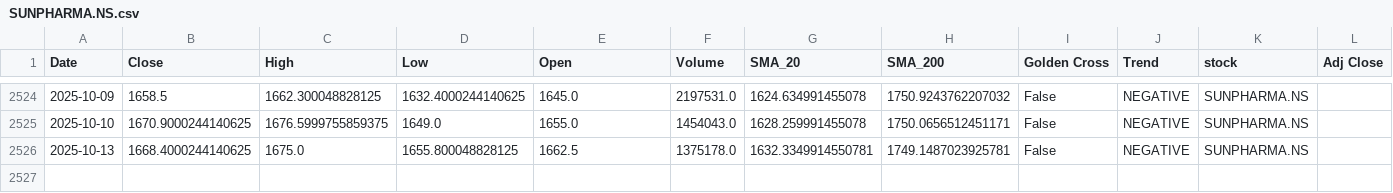
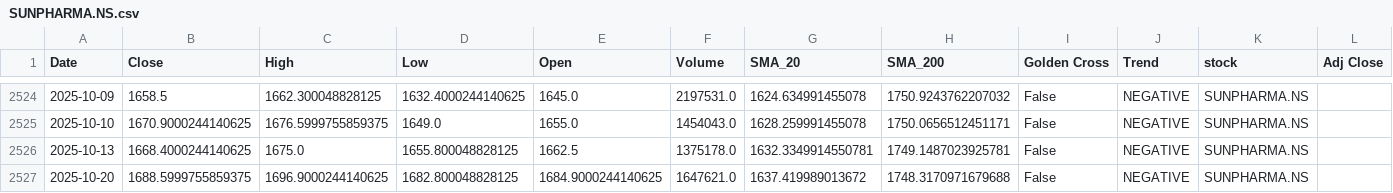
Before and after one commit to sohamdeshpande/nifty-analysis, a CSV file: data/SUNPHARMA.NS.csv, drawn as a sheet; only a part is shown, gaps mark what is left out.

```diff
--- a/data/SUNPHARMA.NS.csv
+++ b/data/SUNPHARMA.NS.csv
@@ -2526 +2526,2 @@ Date,Close,High,Low,Open,Volume,SMA_20,SMA_200,Golden Cross,Trend,stock,Adj Clos
 2025-10-13,1668.4000244140625,1675.0,1655.800048828125,1662.5,1375178.0,1632.3349914550781,1749.1487023925781,False,NEGATIVE,SUNPHARMA.NS,
+2025-10-20,1688.5999755859375,1696.9000244140625,1682.800048828125,1684.9000244140625,1647621.0,1637.419989013672,1748.3170971679688,False,NEGATIVE,SUNPHARMA.NS,
```
Also changed, not shown: data/HCLTECH.NS.csv, data/JSWSTEEL.NS.csv, 47 other files.
